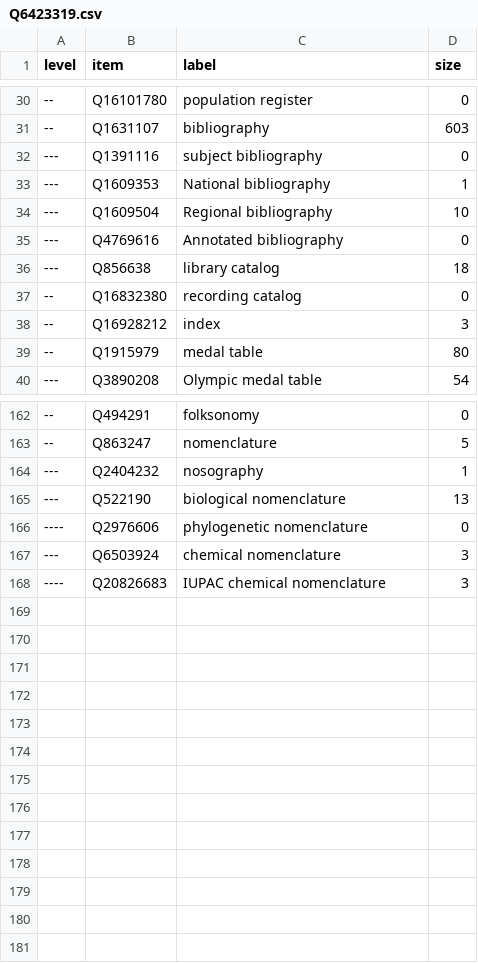
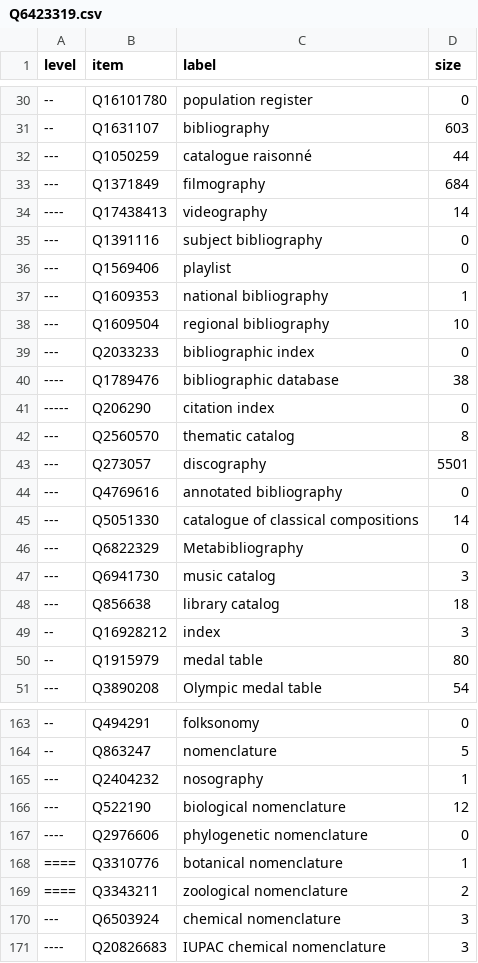
Before and after one commit to nichtich/wikidata-taxonomy-examples, a CSV file: Q6423319.csv, drawn as a sheet; only a part is shown, gaps mark what is left out; the diff covers the shown part only.

Commit message:
Update example

```diff
--- a/Q6423319.csv
+++ b/Q6423319.csv
@@ -31,8 +31,19 @@ level,item,label,size
 --,Q1631107,bibliography,603
+---,Q1050259,"catalogue raisonné",44
+---,Q1371849,filmography,684
+----,Q17438413,videography,14
 ---,Q1391116,"subject bibliography",0
----,Q1609353,"National bibliography",1
----,Q1609504,"Regional bibliography",10
----,Q4769616,"Annotated bibliography",0
+---,Q1569406,playlist,0
+---,Q1609353,"national bibliography",1
+---,Q1609504,"regional bibliography",10
+---,Q2033233,"bibliographic index",0
+----,Q1789476,"bibliographic database",38
+-----,Q206290,"citation index",0
+---,Q2560570,"thematic catalog",8
+---,Q273057,discography,5501
+---,Q4769616,"annotated bibliography",0
+---,Q5051330,"catalogue of classical compositions",14
+---,Q6822329,Metabibliography,0
+---,Q6941730,"music catalog",3
 ---,Q856638,"library catalog",18
---,Q16832380,"recording catalog",0
 --,Q16928212,index,3
@@ -164,4 +165,6 @@ level,item,label,size
 ---,Q2404232,nosography,1
----,Q522190,"biological nomenclature",13
+---,Q522190,"biological nomenclature",12
 ----,Q2976606,"phylogenetic nomenclature",0
+====,Q3310776,"botanical nomenclature",1
+====,Q3343211,"zoological nomenclature",2
 ---,Q6503924,"chemical nomenclature",3
```
Also changed, not shown: 1 added row, 6 removed rows and 3 edited cells elsewhere in this file.
